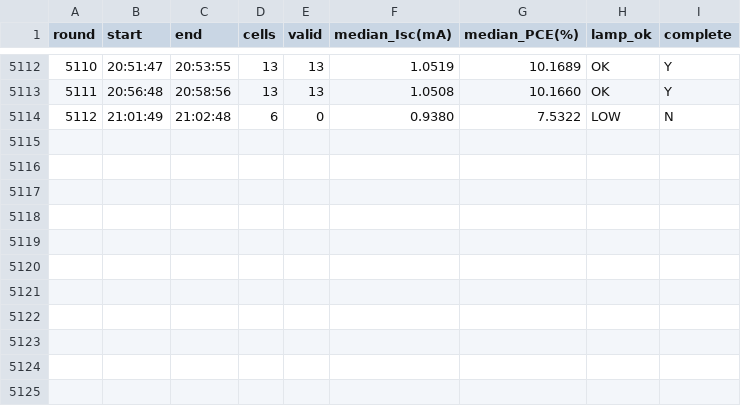
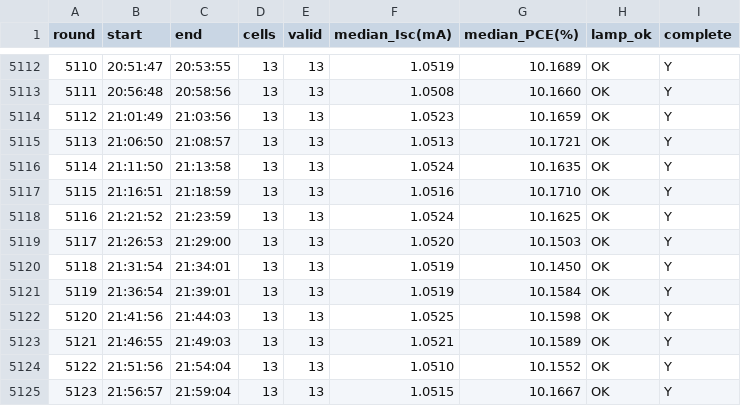
Before and after one commit to littleBlack2003/stabilty-data, a CSV file: indoor/rounds.csv, drawn as a sheet; only a part is shown, gaps mark what is left out.

```diff
--- a/indoor/rounds.csv
+++ b/indoor/rounds.csv
@@ -5113,2 +5113,13 @@
 5111,20:56:48,20:58:56,13,13,1.0508,10.1660,OK,Y
-5112,21:01:49,21:02:48,6,0,0.9380,7.5322,LOW,N
+5112,21:01:49,21:03:56,13,13,1.0523,10.1659,OK,Y
+5113,21:06:50,21:08:57,13,13,1.0513,10.1721,OK,Y
+5114,21:11:50,21:13:58,13,13,1.0524,10.1635,OK,Y
+5115,21:16:51,21:18:59,13,13,1.0516,10.1710,OK,Y
+5116,21:21:52,21:23:59,13,13,1.0524,10.1625,OK,Y
+5117,21:26:53,21:29:00,13,13,1.0520,10.1503,OK,Y
+5118,21:31:54,21:34:01,13,13,1.0519,10.1450,OK,Y
+5119,21:36:54,21:39:01,13,13,1.0519,10.1584,OK,Y
+5120,21:41:56,21:44:03,13,13,1.0525,10.1598,OK,Y
+5121,21:46:55,21:49:03,13,13,1.0521,10.1589,OK,Y
+5122,21:51:56,21:54:04,13,13,1.0510,10.1552,OK,Y
+5123,21:56:57,21:59:04,13,13,1.0515,10.1667,OK,Y
```
Also changed, not shown: docs/summary_groups.csv, indoor/aligned_group_mean.csv, 14 other files.
